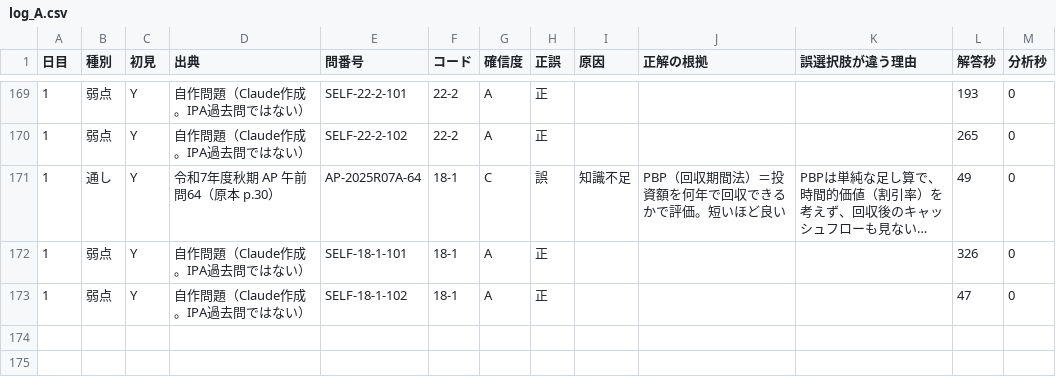
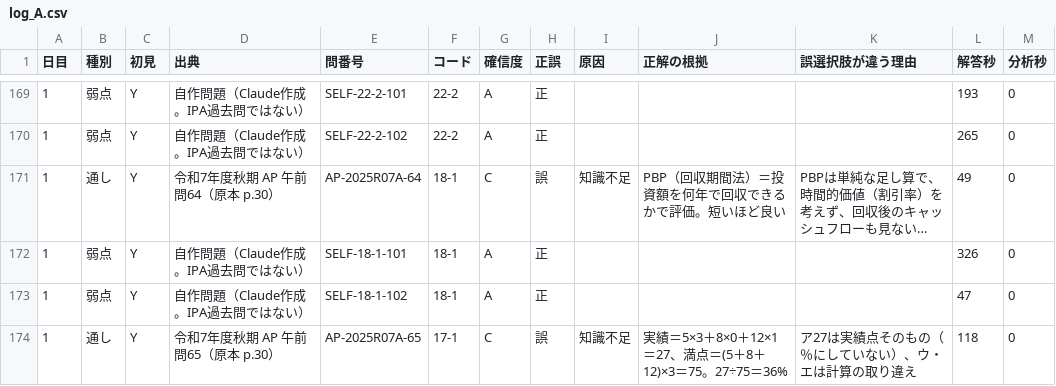
Before and after one commit to yyy19901103-source/4love2forever, a CSV file: data/log_A.csv, drawn as a sheet; only a part is shown, gaps mark what is left out; long unchanged cells end in ….

```diff
--- a/data/log_A.csv
+++ b/data/log_A.csv
@@ -173 +173,2 @@
 1,弱点,Y,自作問題（Claude作成。IPA過去問ではない）,SELF-18-1-102,18-1,A,正,,,,47,0
+1,通し,Y,令和7年度秋期 AP 午前 問65（原本 p.30）,AP-2025R07A-65,17-1,C,誤,知識不足,実績＝5×3＋8×0＋12×1＝27、満点＝(5＋8＋12)×3＝75。27÷75＝36%,ア27は実績点そのもの（％にしていない）、ウ・エは計算の取り違え,118,0
```
Also changed, not shown: 1 other file.
